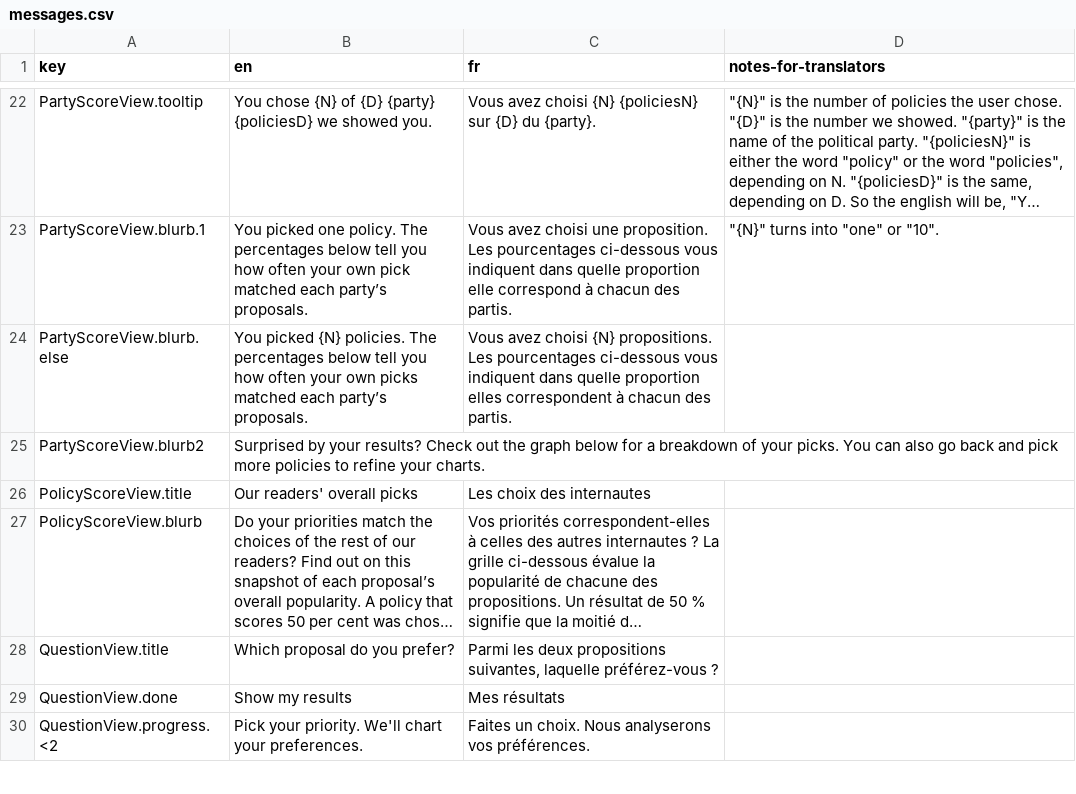
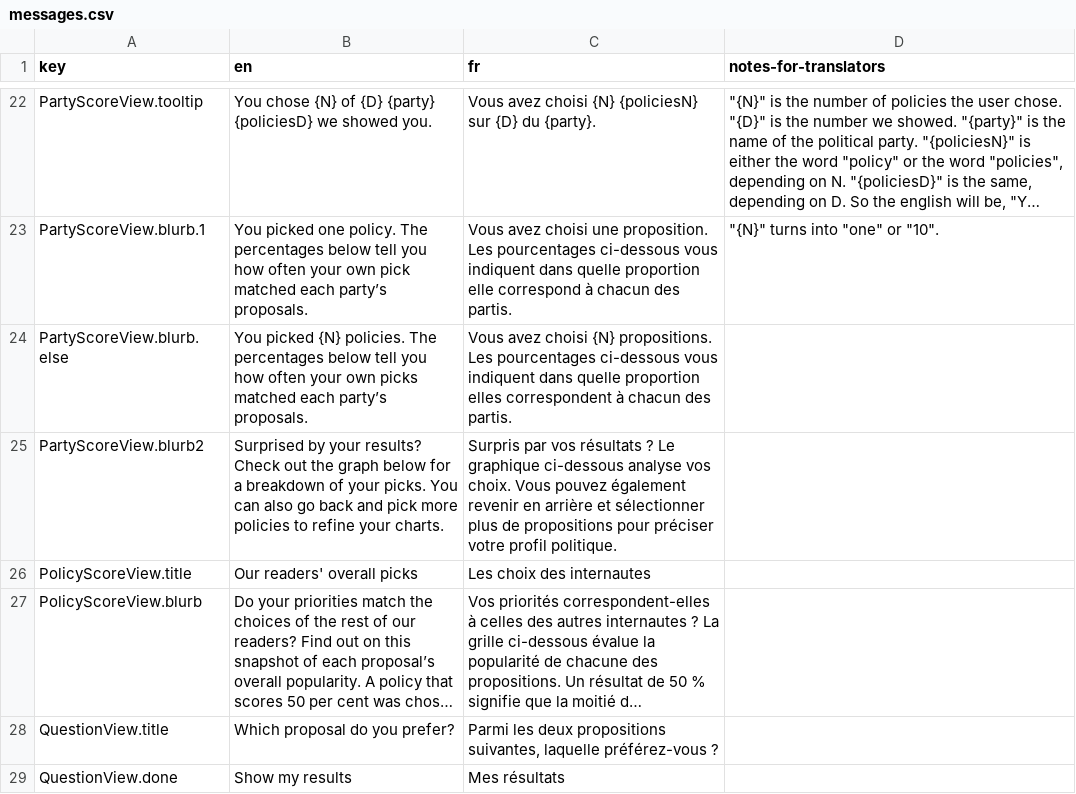
Before and after one commit to adamhooper/policy-vote, a CSV file: data/messages.csv, drawn as a sheet; only a part is shown, gaps mark what is left out; the shorter side is filled out with more unchanged rows; long unchanged cells end in ….

Commit message:
Translate a blurb

```diff
--- a/data/messages.csv
+++ b/data/messages.csv
@@ -24,3 +24,3 @@ PartyScoreView.blurb.1,You picked one policy. The percentages below tell you how
 PartyScoreView.blurb.else,You picked {N} policies. The percentages below tell you how often your own picks matched each party’s proposals.,Vous avez choisi {N} propositions. Les pourcentages ci-dessous vous indiquent dans quelle proportion elles correspondent à chacun des partis.,
-PartyScoreView.blurb2,Surprised by your results? Check out the graph below for a breakdown of your picks. You can also go back and pick more policies to refine your charts.,,
+PartyScoreView.blurb2,Surprised by your results? Check out the graph below for a breakdown of your picks. You can also go back and pick more policies to refine your charts.,Surpris par vos résultats ? Le graphique ci-dessous analyse vos choix. Vous pouvez également revenir en arrière et sélectionner plus de propositions pour préciser votre profil politique.,
 PolicyScoreView.title,Our readers' overall picks,Les choix des internautes,
```
